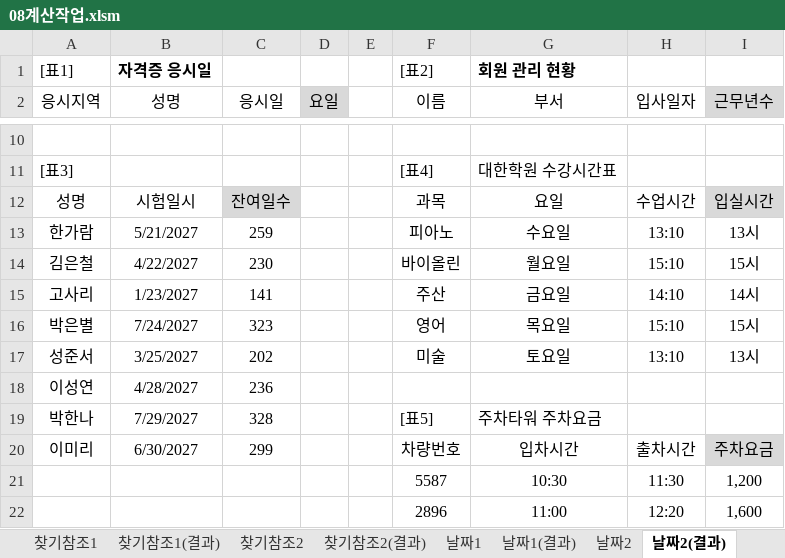
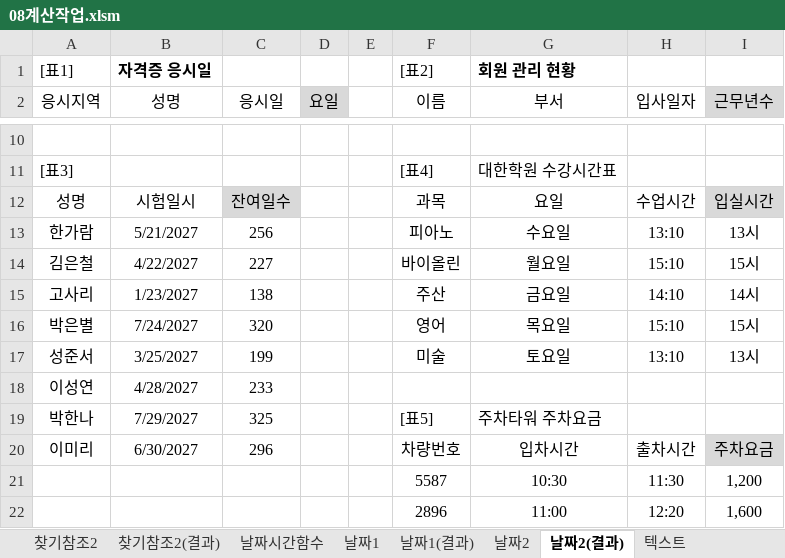
Before and after one commit to jx007s/AGI_EXCEL_2026_09, an Excel workbook: 기본서/26컴활2급/이론/08계산작업.xlsm, sheet 날짜2(결과), drawn as a sheet; only a part is shown, gaps mark what is left out; values as stored, in another font and other column widths than the file's, no borders; the diff names each change by its address in the sheet, - before the commit and + after, or states it on an @@ line.

```diff
--- a/기본서/26컴활2급/이론/08계산작업.xlsm (sheet 날짜2(결과))
+++ b/기본서/26컴활2급/이론/08계산작업.xlsm (sheet 날짜2(결과))
+sheet tab: 날짜시간함수
-C13 (응시일): 259
+C13 (응시일): 256
-C14 (응시일): 230
+C14 (응시일): 227
-C15 (응시일): 141
+C15 (응시일): 138
-C16 (응시일): 323
+C16 (응시일): 320
-C17 (응시일): 202
+C17 (응시일): 199
-C18 (응시일): 236
+C18 (응시일): 233
-C19 (응시일): 328
+C19 (응시일): 325
-C20 (응시일): 299
+C20 (응시일): 296
```
Also changed, not shown: sheet 수학삼각함수, sheet 찾기참조1, sheet 찾기참조2, sheet 데이터베이스, sheet 수학삼각1(결과), sheet 수학삼각1, other sheet tabs.
